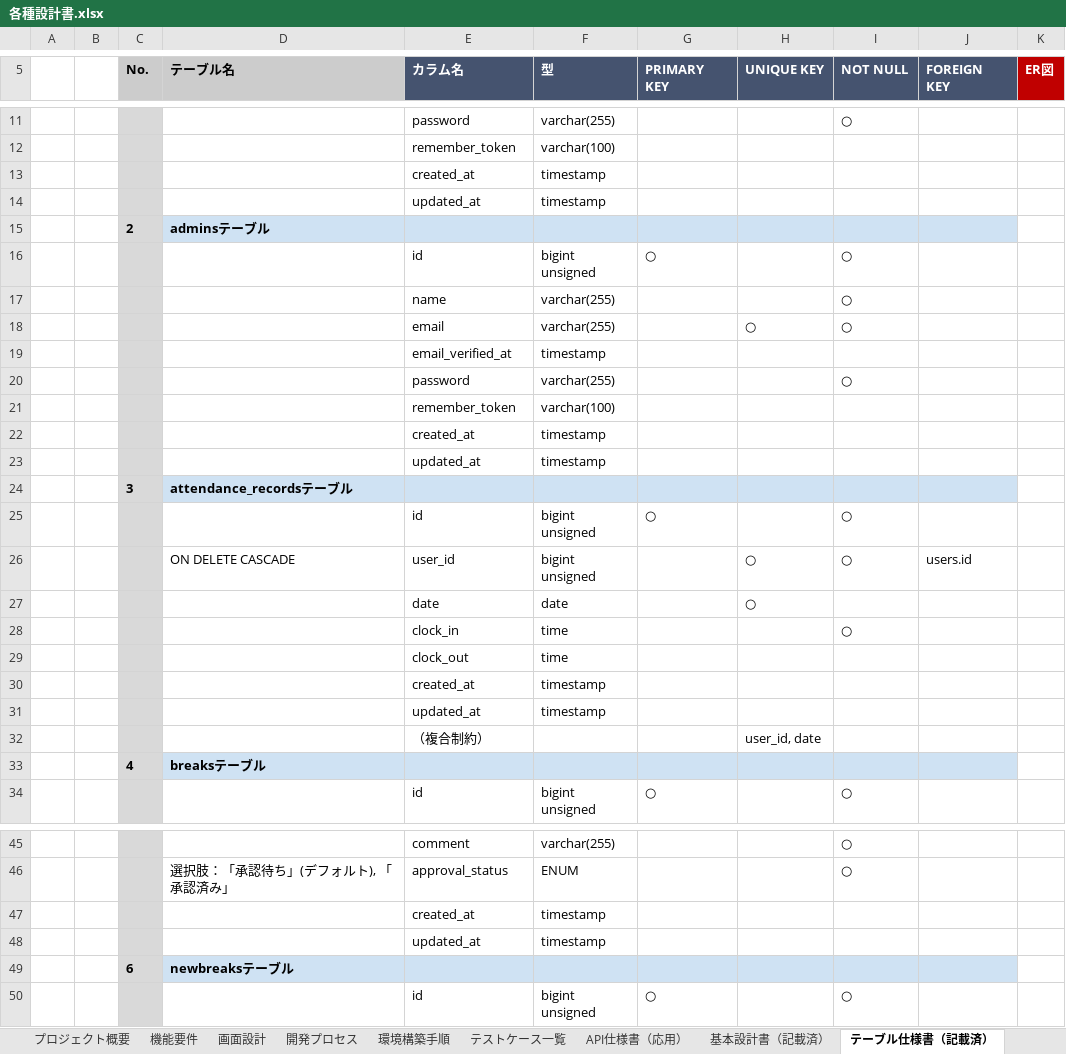
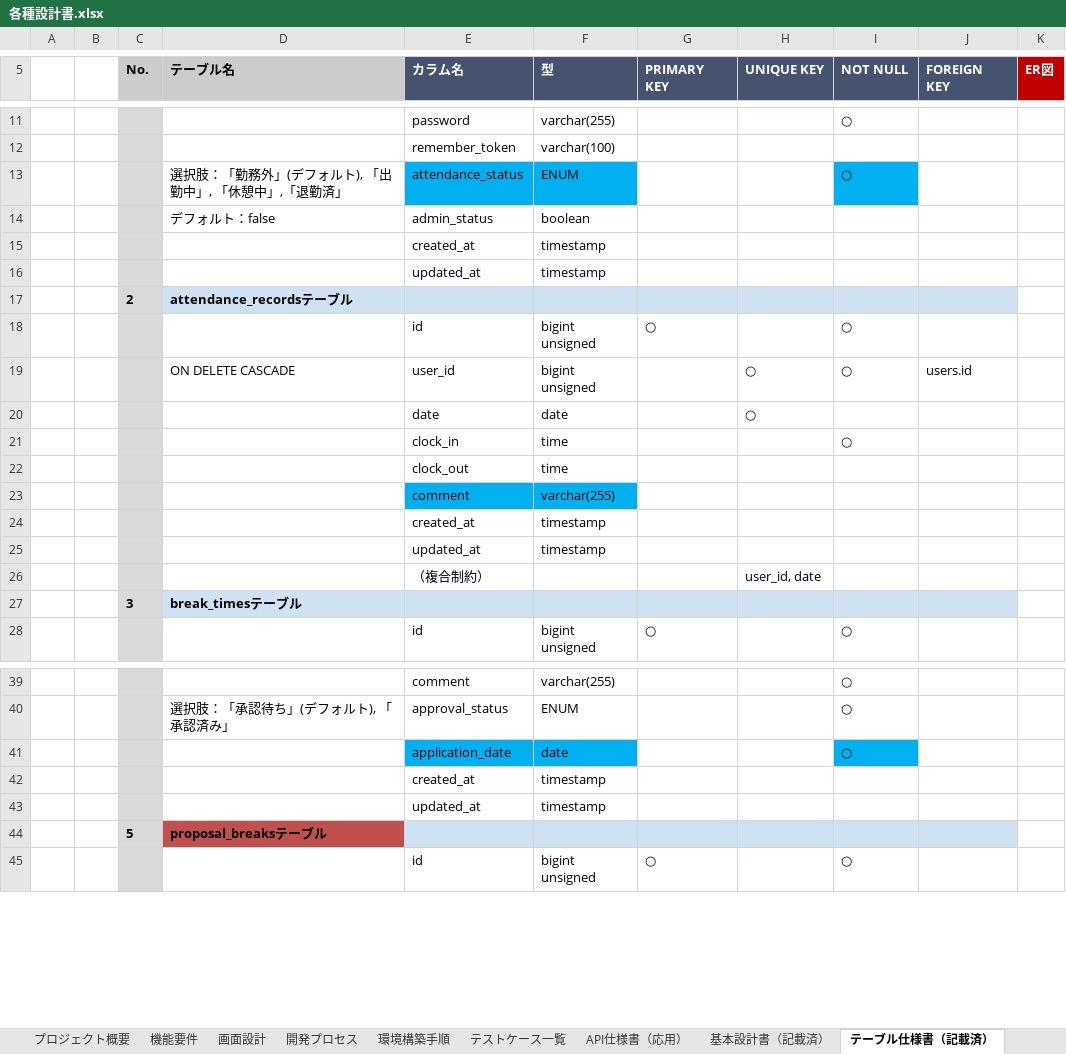
Before and after one commit to yuto-oshima18/attendance-app, an Excel workbook: docs/各種設計書.xlsx, sheet テーブル仕様書（記載済）, drawn as a sheet; only a part is shown, gaps mark what is left out; values as stored, in another font and other column widths than the file's, no borders; charts and pictures not drawn; removed rows and columns are numbered as before the commit, all else as after; the diff covers the shown part only; the diff names each change by its address in the sheet, - before the commit and + after, or states it on an @@ line.

```diff
--- a/docs/各種設計書.xlsx (sheet テーブル仕様書（記載済）)
+++ b/docs/各種設計書.xlsx (sheet テーブル仕様書（記載済）)
+row 13:  |  |  | 選択肢：「勤務外」(デフォルト), 「出勤中」, 「休憩中」,「退勤済」 | attendance_status | ENUM |  |  | ○
+row 14:  |  |  | デフォルト：false | admin_status | boolean
-D17 (テーブル名): adminsテーブル
+D17 (テーブル名): attendance_recordsテーブル
-row 16:  |  |  |  | id | bigint unsigned | ○ |  | ○
-row 17:  |  |  |  | name | varchar(255) |  |  | ○
-row 18:  |  |  |  | email | varchar(255) |  | ○ | ○
-row 19:  |  |  |  | email_verified_at | timestamp
-row 20:  |  |  |  | password | varchar(255) |  |  | ○
-row 21:  |  |  |  | remember_token | varchar(100)
-row 22:  |  |  |  | created_at | timestamp
-row 23:  |  |  |  | updated_at | timestamp
-row 24:  |  | 3 | attendance_recordsテーブル
+row 23:  |  |  |  | comment | varchar(255)
-row 33:  |  | 4 | breaksテーブル
+row 27:  |  | 3 | break_timesテーブル
+row 41:  |  |  |  | application_date | date |  |  | ○
-row 49:  |  | 6 | newbreaksテーブル
+row 44:  |  | 5 | proposal_breaksテーブル
```
Also changed, not shown: 1 added row, 1 removed row and 3 edited cells elsewhere in this sheet, sheet 基本設計書（記載済）, charts or pictures, 1 other file.
